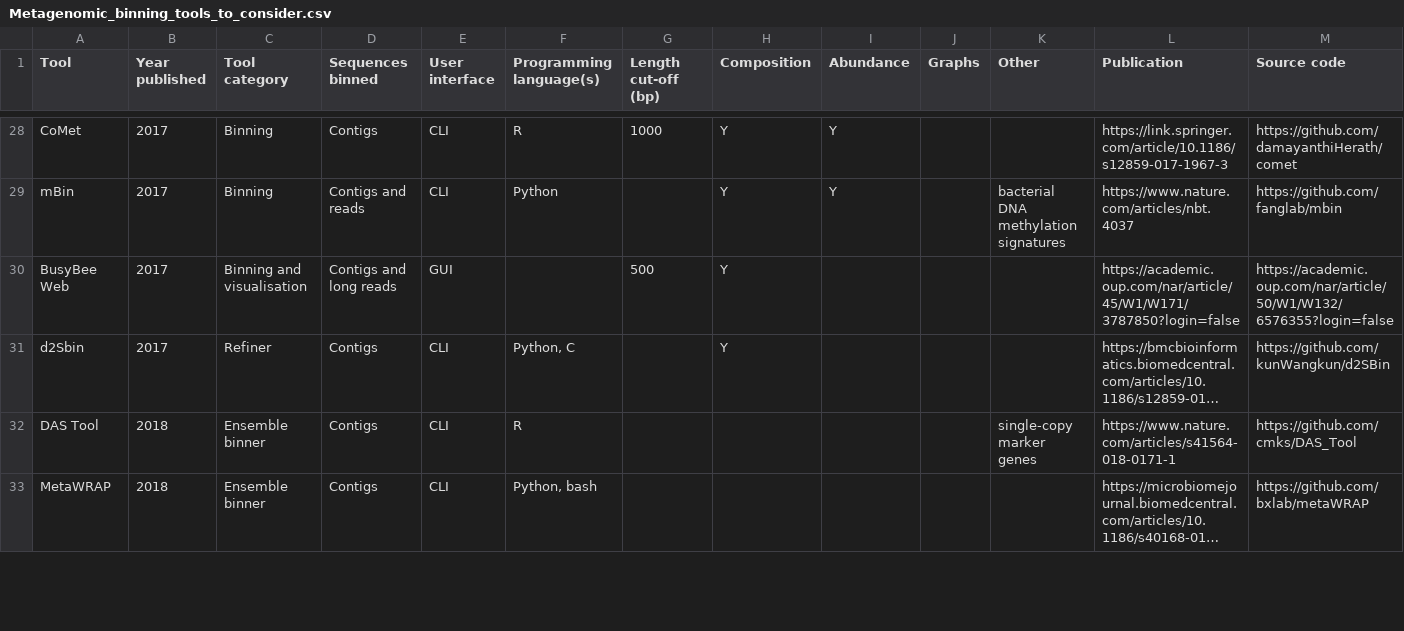
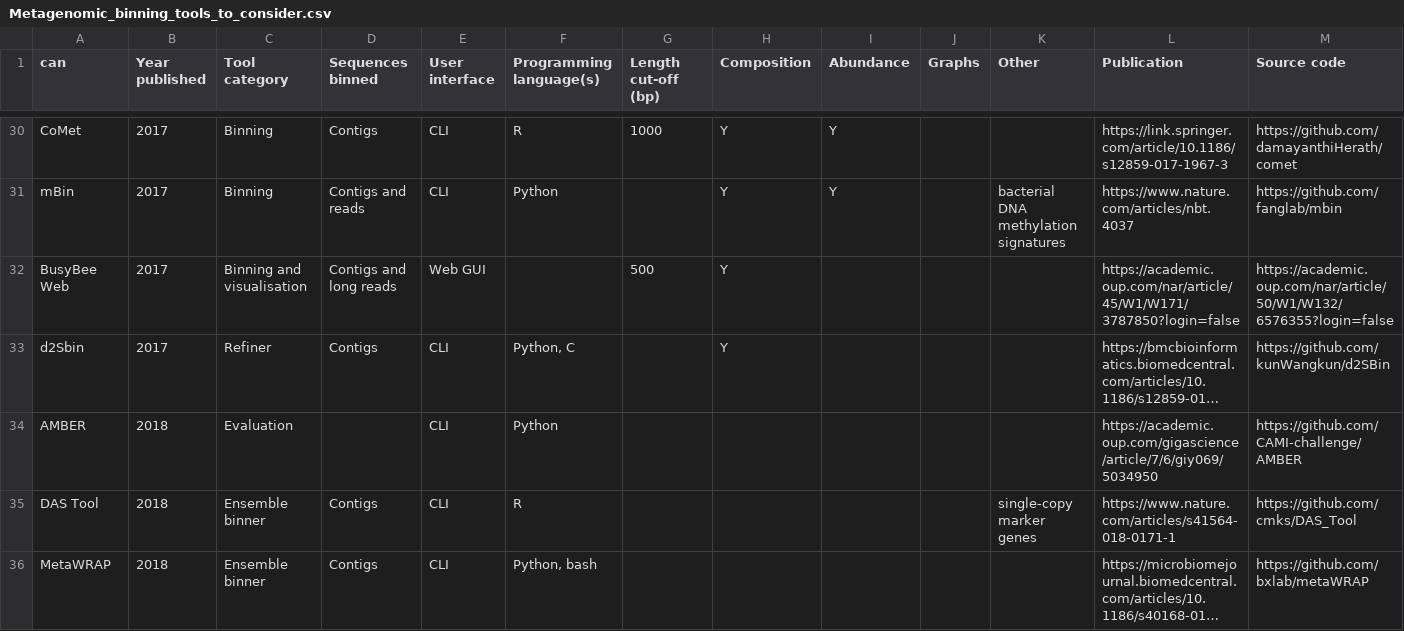
Before and after one commit to metagentools/metagenomic_binning_review, a CSV file: Metagenomic_binning_tools_to_consider.csv, drawn as a sheet; only a part is shown, gaps mark what is left out; long unchanged cells end in …; addresses are those after the commit; rows hold the shown columns only; the diff covers the shown part only; the diff names each change by its address in the sheet, - before the commit and + after, or states it on an @@ line.

Commit message:
DOC: Update CSV file

```diff
--- a/Metagenomic_binning_tools_to_consider.csv
+++ b/Metagenomic_binning_tools_to_consider.csv
-A1: Tool
+A1: can
-E32 (User interface): GUI
+E32 (User interface): Web GUI
+row 34: AMBER | 2018 | Evaluation |  | CLI | Python |  |  |  |  |  | https://academic.oup.com/gigascience/article/7/6/giy069/5034950 | https://github.com/CAMI-challenge/AMBER
```
Also changed, not shown: 4 added rows, 1 removed row and 22 edited cells elsewhere in this file.
